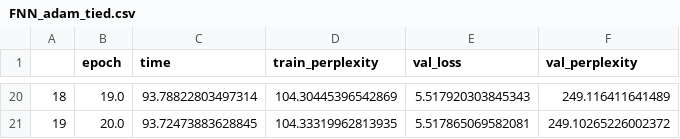
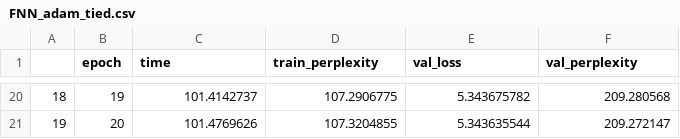
Before and after one commit to poojasnag/CZ4045_A2, a CSV file: TextGeneration/logs/FNN_adam_tied.csv, drawn as a sheet; only a part is shown, gaps mark what is left out; the diff covers the shown part only.

```diff
--- a/TextGeneration/logs/FNN_adam_tied.csv
+++ b/TextGeneration/logs/FNN_adam_tied.csv
@@ -20,2 +20,2 @@
-18,19.0,93.78822803497314,104.30445396542869,5.517920303845343,249.116411641489
-19,20.0,93.72473883628845,104.33319962813935,5.517865069582081,249.10265226002372
+18,19,101.4142737,107.2906775,5.343675782,209.280568
+19,20,101.4769626,107.3204855,5.343635544,209.272147
```
Also changed, not shown: 90 edited cells elsewhere in this file, TextGeneration/logs/FNN_adam_not-tied.csv, TextGeneration/logs/FNN_rmsprop_not-tied.csv, 10 other files.
